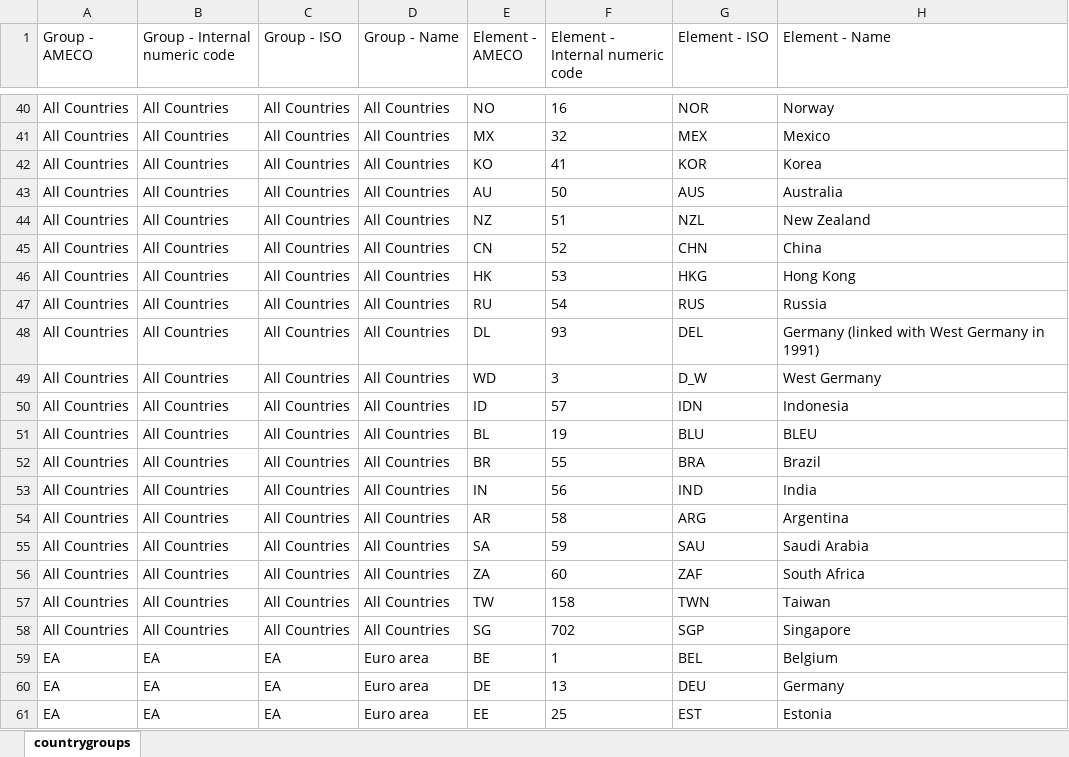
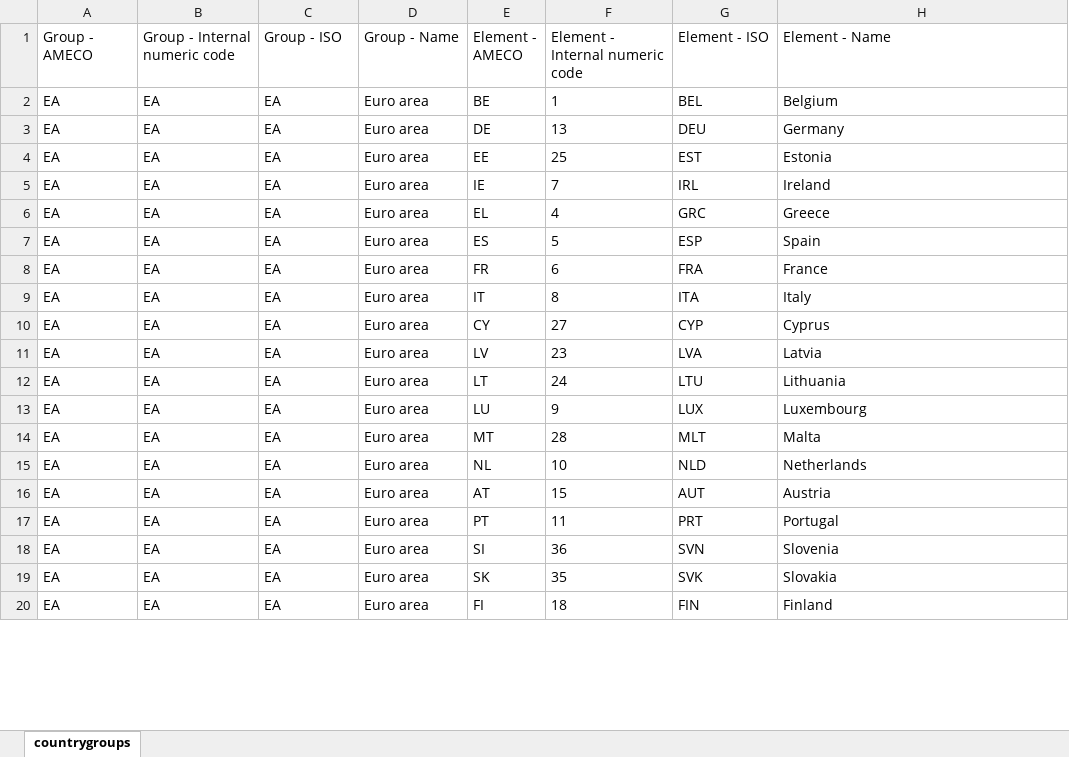
Before and after one commit to ECFIN-FDMS/FDMS, an Excel workbook: fdms/sample_data/countrygroups.xlsx, sheet countrygroups, drawn as a sheet; only a part is shown, gaps mark what is left out; the shorter side is filled out with more unchanged rows; values as stored, in another font and other column widths than the file's, no borders; removed rows and columns are numbered as before the commit, all else as after; the diff covers the shown part only; the diff names each change by its address in the sheet, - before the commit and + after, or states it on an @@ line.

```diff
--- a/fdms/sample_data/countrygroups.xlsx (sheet countrygroups)
+++ b/fdms/sample_data/countrygroups.xlsx (sheet countrygroups)
-row 40: All Countries | All Countries | All Countries | All Countries | NO | 16 | NOR | Norway
-row 41: All Countries | All Countries | All Countries | All Countries | MX | 32 | MEX | Mexico
-row 42: All Countries | All Countries | All Countries | All Countries | KO | 41 | KOR | Korea
-row 43: All Countries | All Countries | All Countries | All Countries | AU | 50 | AUS | Australia
-row 44: All Countries | All Countries | All Countries | All Countries | NZ | 51 | NZL | New Zealand
-row 45: All Countries | All Countries | All Countries | All Countries | CN | 52 | CHN | China
-row 46: All Countries | All Countries | All Countries | All Countries | HK | 53 | HKG | Hong Kong
-row 47: All Countries | All Countries | All Countries | All Countries | RU | 54 | RUS | Russia
-row 48: All Countries | All Countries | All Countries | All Countries | DL | 93 | DEL | Germany (linked with West Germany in 1991)
-row 49: All Countries | All Countries | All Countries | All Countries | WD | 3 | D_W | West Germany
-row 50: All Countries | All Countries | All Countries | All Countries | ID | 57 | IDN | Indonesia
-row 51: All Countries | All Countries | All Countries | All Countries | BL | 19 | BLU | BLEU
-row 52: All Countries | All Countries | All Countries | All Countries | BR | 55 | BRA | Brazil
-row 53: All Countries | All Countries | All Countries | All Countries | IN | 56 | IND | India
-row 54: All Countries | All Countries | All Countries | All Countries | AR | 58 | ARG | Argentina
-row 55: All Countries | All Countries | All Countries | All Countries | SA | 59 | SAU | Saudi Arabia
-row 56: All Countries | All Countries | All Countries | All Countries | ZA | 60 | ZAF | South Africa
-row 57: All Countries | All Countries | All Countries | All Countries | TW | 158 | TWN | Taiwan
-row 58: All Countries | All Countries | All Countries | All Countries | SG | 702 | SGP | Singapore
```
Also changed, not shown: 49 added rows and 49 removed rows elsewhere in this sheet, 5 other files.
